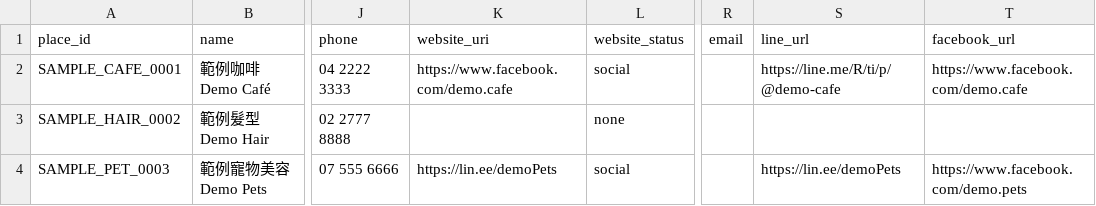
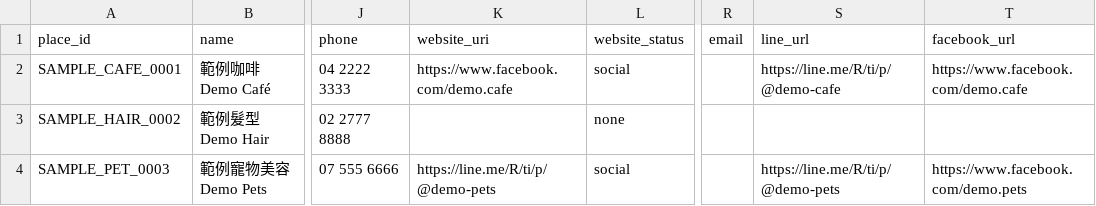
Before and after one commit to Isaacmolt/-, a CSV file: sitecraft/data/leads.sample.csv, drawn as a sheet; only a part is shown, gaps mark what is left out; the diff names each change by its address in the sheet, - before the commit and + after, or states it on an @@ line.

```diff
--- a/sitecraft/data/leads.sample.csv
+++ b/sitecraft/data/leads.sample.csv
-K4 (website_uri): https://lin.ee/demoPets
+K4 (website_uri): https://line.me/R/ti/p/@demo-pets
-S4 (line_url): https://lin.ee/demoPets
+S4 (line_url): https://line.me/R/ti/p/@demo-pets
```
Also changed, not shown: 28 other files.
